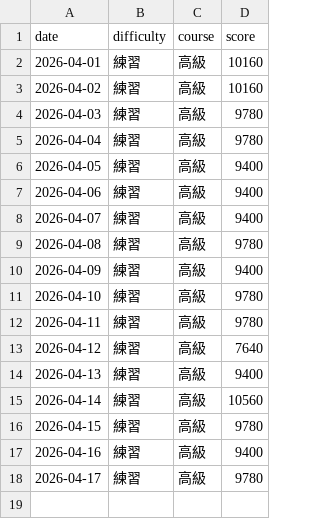
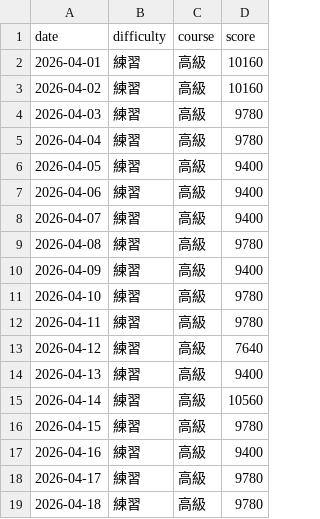
Before and after one commit to BUSTER916/susida-log, a CSV file: 2026/04/typing_log-2026-04.csv, drawn as a sheet; the diff names each change by its address in the sheet, - before the commit and + after, or states it on an @@ line.

Commit message:
Update typing_log-2026-04.csv

```diff
--- a/2026/04/typing_log-2026-04.csv
+++ b/2026/04/typing_log-2026-04.csv
+row 19: 2026-04-18 | 練習 | 高級 | 9780
```
